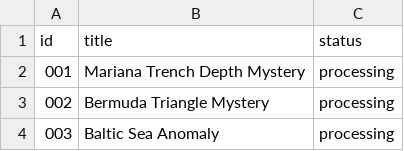
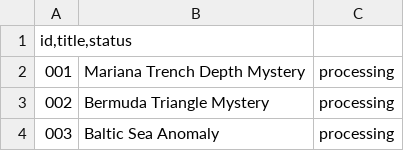
Before and after one commit to gowthammedia11/telugu-mystery-ai, a CSV file: topics/topics.csv, drawn as a sheet; only a part is shown; removed rows and columns are numbered as before the commit, all else as after; the diff names each change by its address in the sheet, - before the commit and + after, or states it on an @@ line.

Commit message:
Update topics.csv

```diff
--- a/topics/topics.csv
+++ b/topics/topics.csv
-row 1: id | title | status
+row 1: id,title,status
```
